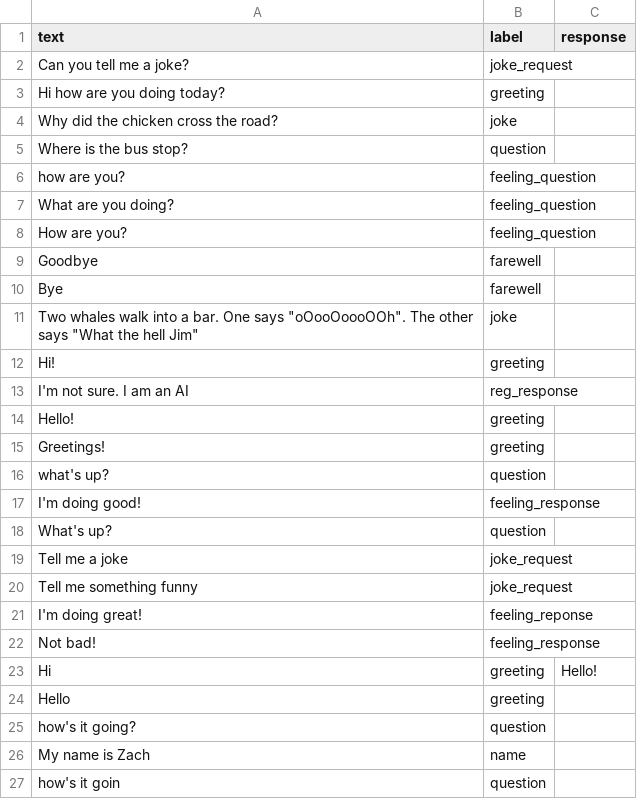
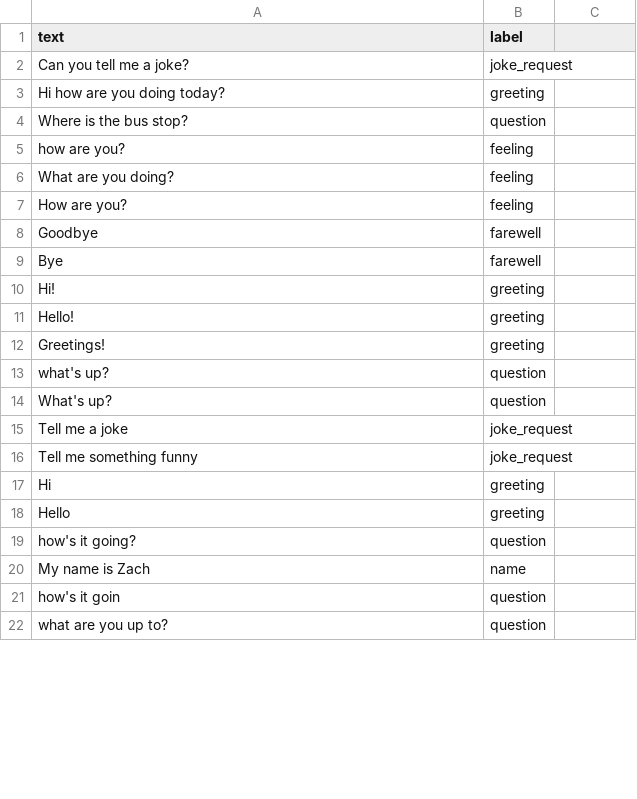
Before and after one commit to Kyn5600/test-rep, a CSV file: Python AI/conversational_english.csv, drawn as a sheet; only a part is shown; the shorter side is filled out with more unchanged rows; the diff covers the shown part only.

```diff
--- a/Python AI/conversational_english.csv
+++ b/Python AI/conversational_english.csv
@@ -1,14 +1,11 @@
-text,label,response
+text,label
 Can you tell me a joke?,joke_request,
 Hi how are you doing today?,greeting,
-Why did the chicken cross the road?,joke,
 Where is the bus stop?,question,
-how are you?,feeling_question,
-What are you doing?,feeling_question,
-How are you?,feeling_question,
+how are you?,feeling,
+What are you doing?,feeling,
+How are you?,feeling,
 Goodbye,farewell,
 Bye,farewell,
-"Two whales walk into a bar. One says ""oOooOoooOOh"". The other says ""What the hell Jim""",joke,
 Hi!,greeting,
-I'm not sure. I am an AI, reg_response,
 Hello!,greeting,
@@ -16,3 +13,2 @@ Greetings!,greeting,
 what's up?,question,
-I'm doing good!,feeling_response,
 What's up?,question,
@@ -20,5 +16,3 @@ Tell me a joke,joke_request,
 Tell me something funny,joke_request,
-I'm doing great!,feeling_reponse,
-Not bad!,feeling_response,
-Hi,greeting,Hello!
+Hi,greeting,
 Hello,greeting,
```
Also changed, not shown: 6 removed rows and 2 edited cells elsewhere in this file, 2 other files.
